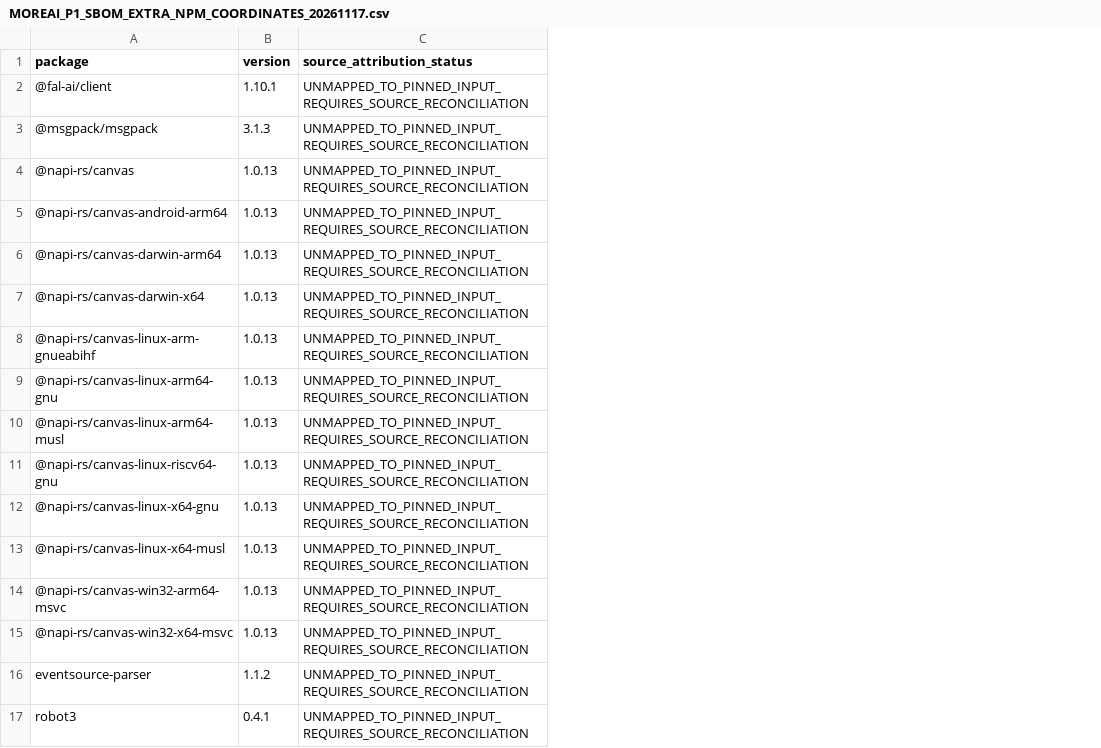
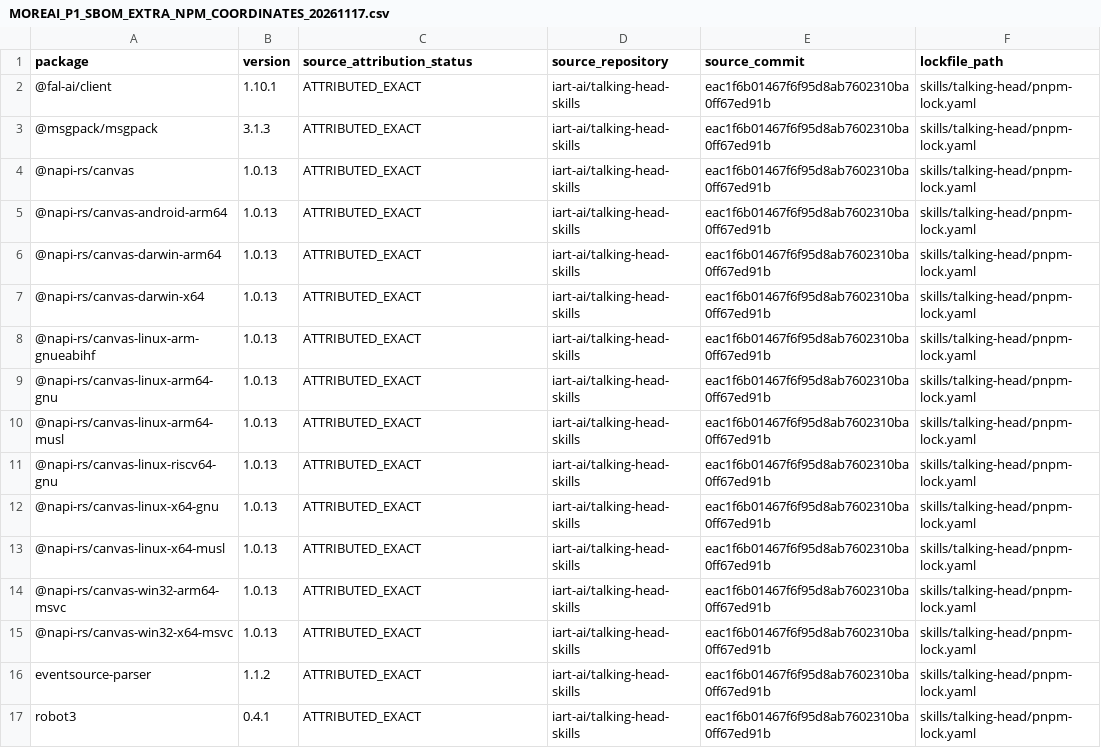
Before and after one commit to fadliansyah36/More-AI-Portal-Indihome, a CSV file: docs/implementation/MOREAI_P1_SBOM_EXTRA_NPM_COORDINATES_20261117.csv, drawn as a sheet; the diff names each change by its address in the sheet, - before the commit and + after, or states it on an @@ line.

Commit message:
docs(p1): attribute all extra npm coordinates to motion lockfile

```diff
--- a/docs/implementation/MOREAI_P1_SBOM_EXTRA_NPM_COORDINATES_20261117.csv
+++ b/docs/implementation/MOREAI_P1_SBOM_EXTRA_NPM_COORDINATES_20261117.csv
+column D (source_repository), rows 2-17: all iart-ai/talking-head-skills
+column E (source_commit), rows 2-17: all eac1f6b01467f6f95d8ab7602310ba0ff67ed91b
+column F (lockfile_path), rows 2-17: all skills/talking-head/pnpm-lock.yaml
-C2:C17 (source_attribution_status): UNMAPPED_TO_PINNED_INPUT_REQUIRES_SOURCE_RECONCILIATION
+C2:C17 (source_attribution_status): ATTRIBUTED_EXACT
```
